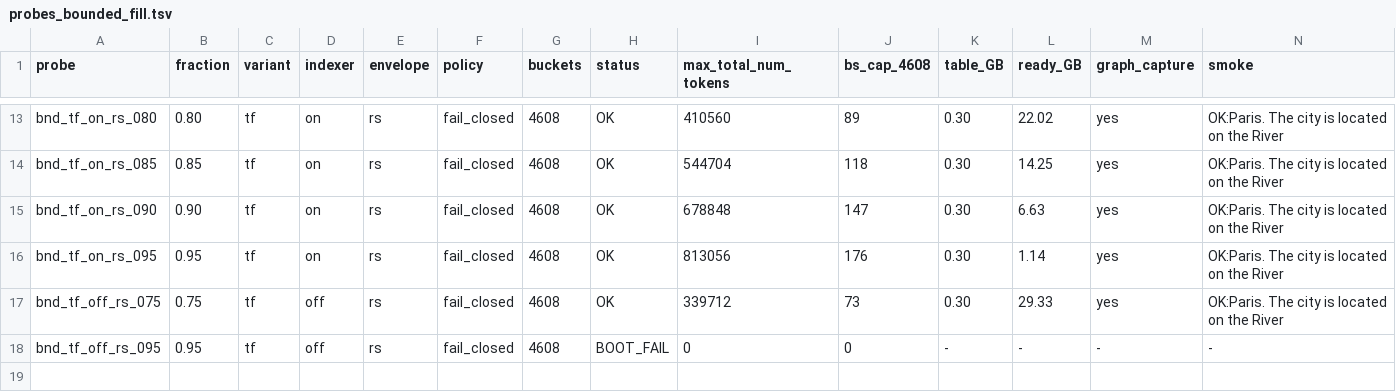
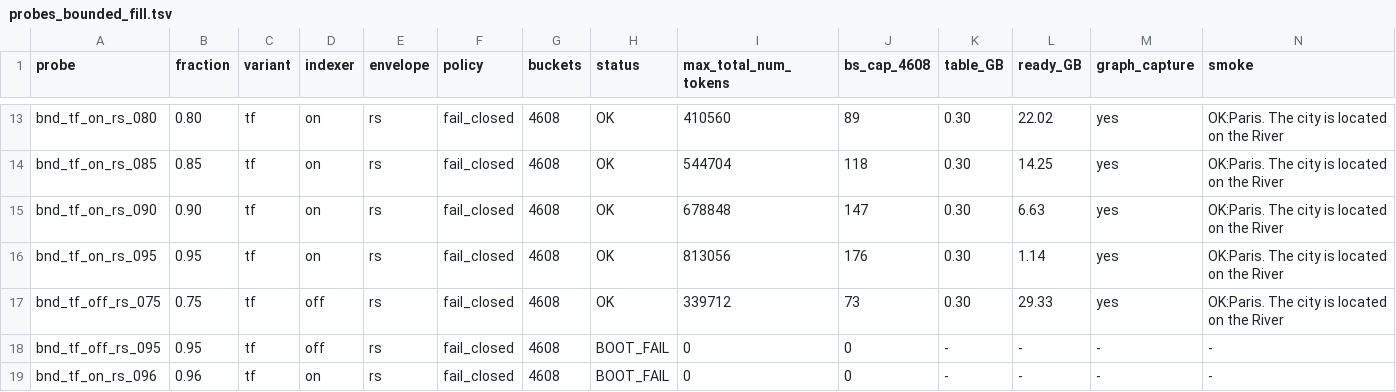
Before and after one commit to Jiminator/sglang, a TSV file: development/loop11/runs/20260613_m0/probes_bounded_fill.tsv, drawn as a sheet; only a part is shown, gaps mark what is left out; rows hold the shown columns only; the diff names each change by its address in the sheet, - before the commit and + after, or states it on an @@ line.

```diff
--- a/development/loop11/runs/20260613_m0/probes_bounded_fill.tsv
+++ b/development/loop11/runs/20260613_m0/probes_bounded_fill.tsv
+row 19: bnd_tf_on_rs_096 | 0.96 | tf | on | rs | fail_closed | 4608 | BOOT_FAIL | 0 | 0 | - | - | - | -
```
Also changed, not shown: development/loop11/runs/20260613_m0/task0_matrix.tsv, 7 other files.
